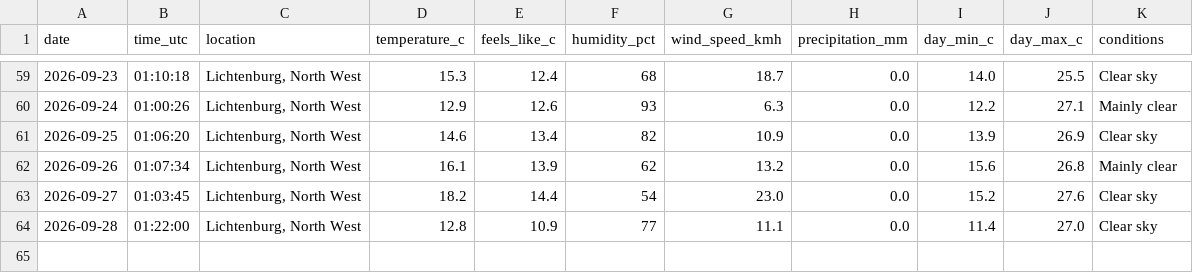
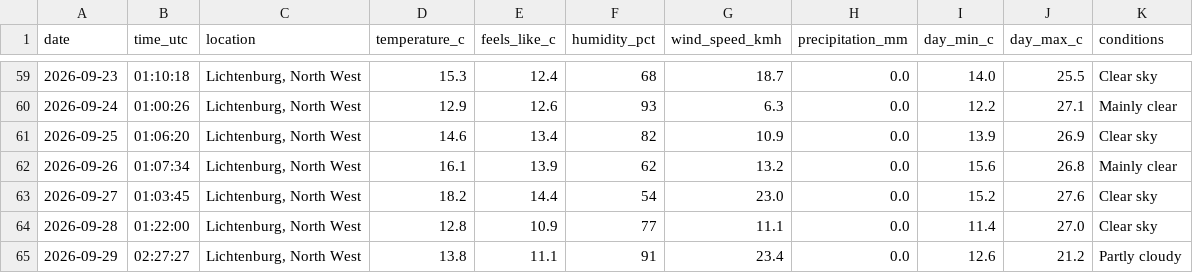
Before and after one commit to EduanLeighton/weather-logger, a CSV file: data/weather_history.csv, drawn as a sheet; only a part is shown, gaps mark what is left out; the diff names each change by its address in the sheet, - before the commit and + after, or states it on an @@ line.

Commit message:
Daily weather update: 2026-09-29

```diff
--- a/data/weather_history.csv
+++ b/data/weather_history.csv
+row 65: 2026-09-29 | 02:27:27 | Lichtenburg, North West | 13.8 | 11.1 | 91 | 23.4 | 0.0 | 12.6 | 21.2 | Partly cloudy
```
Also changed, not shown: data/predictions.csv, 2 other files.
